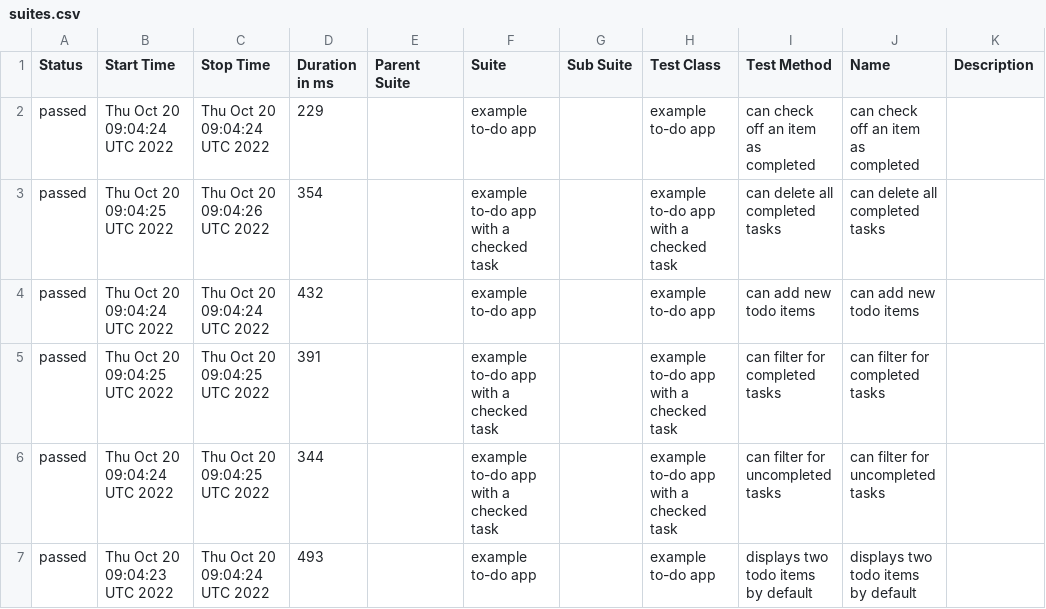
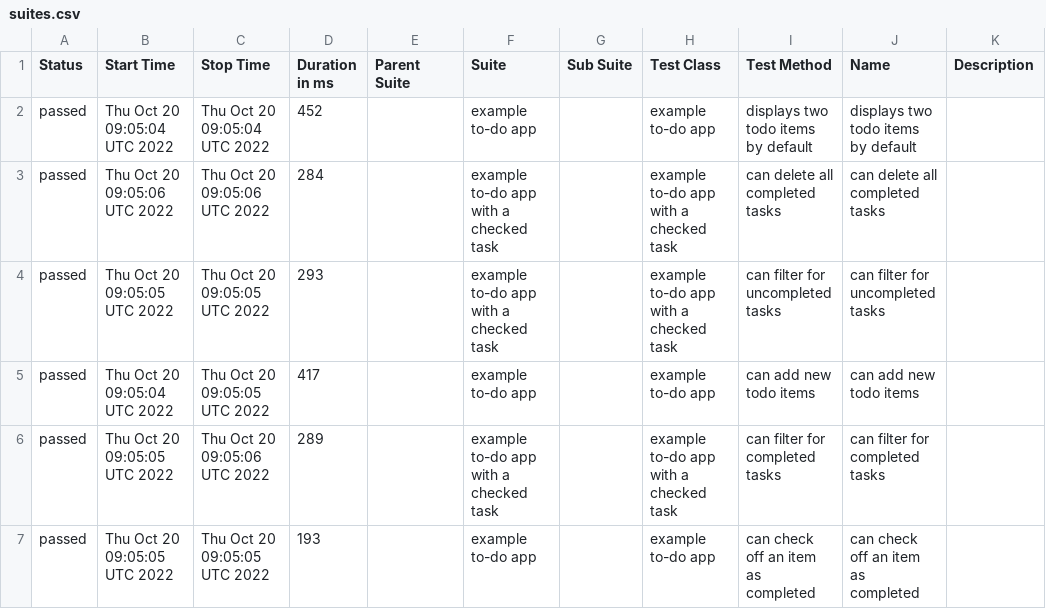
Before and after one commit to ValeriiMandryka/Boilerplate-Cypress-Allure, a CSV file: data/suites.csv, drawn as a sheet.

```diff
--- a/data/suites.csv
+++ b/data/suites.csv
@@ -1,7 +1,7 @@
 "Status","Start Time","Stop Time","Duration in ms","Parent Suite","Suite","Sub Suite","Test Class","Test Method","Name","Description"
-"passed","Thu Oct 20 09:04:24 UTC 2022","Thu Oct 20 09:04:24 UTC 2022","229","","example to-do app","","example to-do app","can check off an item as completed","can check off an item as completed",""
-"passed","Thu Oct 20 09:04:25 UTC 2022","Thu Oct 20 09:04:26 UTC 2022","354","","example to-do app with a checked task","","example to-do app with a checked task","can delete all completed tasks","can delete all completed tasks",""
-"passed","Thu Oct 20 09:04:24 UTC 2022","Thu Oct 20 09:04:24 UTC 2022","432","","example to-do app","","example to-do app","can add new todo items","can add new todo items",""
-"passed","Thu Oct 20 09:04:25 UTC 2022","Thu Oct 20 09:04:25 UTC 2022","391","","example to-do app with a checked task","","example to-do app with a checked task","can filter for completed tasks","can filter for completed tasks",""
-"passed","Thu Oct 20 09:04:24 UTC 2022","Thu Oct 20 09:04:25 UTC 2022","344","","example to-do app with a checked task","","example to-do app with a checked task","can filter for uncompleted tasks","can filter for uncompleted tasks",""
-"passed","Thu Oct 20 09:04:23 UTC 2022","Thu Oct 20 09:04:24 UTC 2022","493","","example to-do app","","example to-do app","displays two todo items by default","displays two todo items by default",""
+"passed","Thu Oct 20 09:05:04 UTC 2022","Thu Oct 20 09:05:04 UTC 2022","452","","example to-do app","","example to-do app","displays two todo items by default","displays two todo items by default",""
+"passed","Thu Oct 20 09:05:06 UTC 2022","Thu Oct 20 09:05:06 UTC 2022","284","","example to-do app with a checked task","","example to-do app with a checked task","can delete all completed tasks","can delete all completed tasks",""
+"passed","Thu Oct 20 09:05:05 UTC 2022","Thu Oct 20 09:05:05 UTC 2022","293","","example to-do app with a checked task","","example to-do app with a checked task","can filter for uncompleted tasks","can filter for uncompleted tasks",""
+"passed","Thu Oct 20 09:05:04 UTC 2022","Thu Oct 20 09:05:05 UTC 2022","417","","example to-do app","","example to-do app","can add new todo items","can add new todo items",""
+"passed","Thu Oct 20 09:05:05 UTC 2022","Thu Oct 20 09:05:06 UTC 2022","289","","example to-do app with a checked task","","example to-do app with a checked task","can filter for completed tasks","can filter for completed tasks",""
+"passed","Thu Oct 20 09:05:05 UTC 2022","Thu Oct 20 09:05:05 UTC 2022","193","","example to-do app","","example to-do app","can check off an item as completed","can check off an item as completed",""
```
Also changed, not shown: 26 other files.
